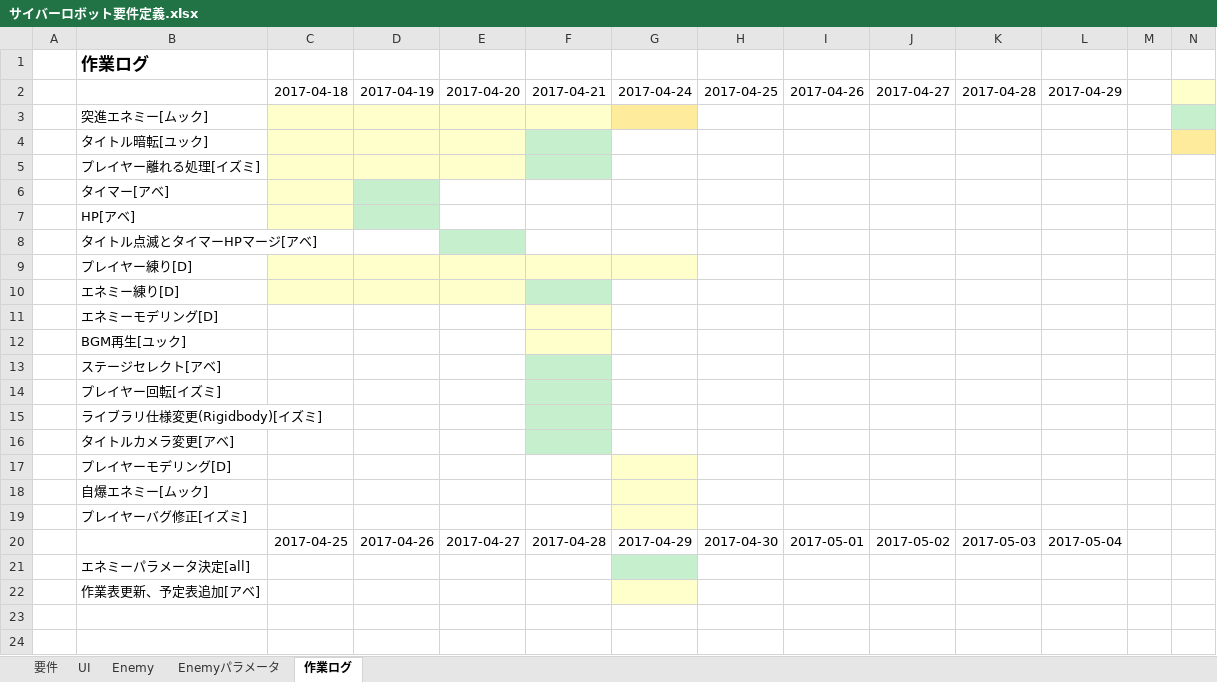
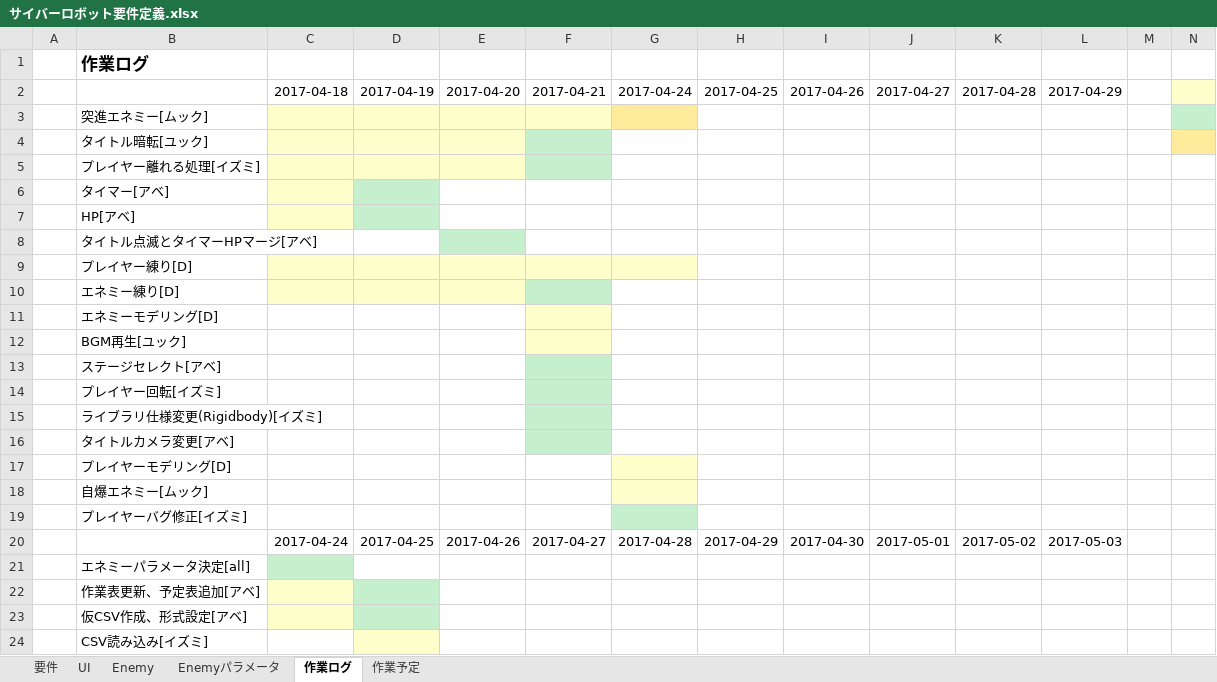
Before and after one commit to MTakeMuraT/A_Team2017Zenki, an Excel workbook: サイバーロボット要件定義.xlsx, sheet 作業ログ, drawn as a sheet; only a part is shown; values as stored, in another font and other column widths than the file's, no borders; rows hold the shown columns only; the diff names each change by its address in the sheet, - before the commit and + after, or states it on an @@ line.

```diff
--- a/サイバーロボット要件定義.xlsx (sheet 作業ログ)
+++ b/サイバーロボット要件定義.xlsx (sheet 作業ログ)
+sheet tab: 作業予定
-G19 fill: #FFFFCC
+G19 fill: #C6EFCE
-C20: 2017-04-25
+C20: 2017-04-24
-D20: 2017-04-26
+D20: 2017-04-25
-E20: 2017-04-27
+E20: 2017-04-26
-F20: 2017-04-28
+F20: 2017-04-27
-G20: 2017-04-29
+G20: 2017-04-28
-H20: 2017-04-30
+H20: 2017-04-29
-I20: 2017-05-01
+I20: 2017-04-30
-J20: 2017-05-02
+J20: 2017-05-01
-K20: 2017-05-03
+K20: 2017-05-02
-L20: 2017-05-04
+L20: 2017-05-03
-C21 fill: none
+C21 fill: #C6EFCE
-G21 fill: #C6EFCE
+G21 fill: none
-C22 fill: none
+C22 fill: #FFFFCC
-D22 fill: none
+D22 fill: #C6EFCE
-G22 fill: #FFFFCC
+G22 fill: none
+row 23:  | 仮CSV作成、形式設定[アベ]
+row 24:  | CSV読み込み[イズミ]
```
